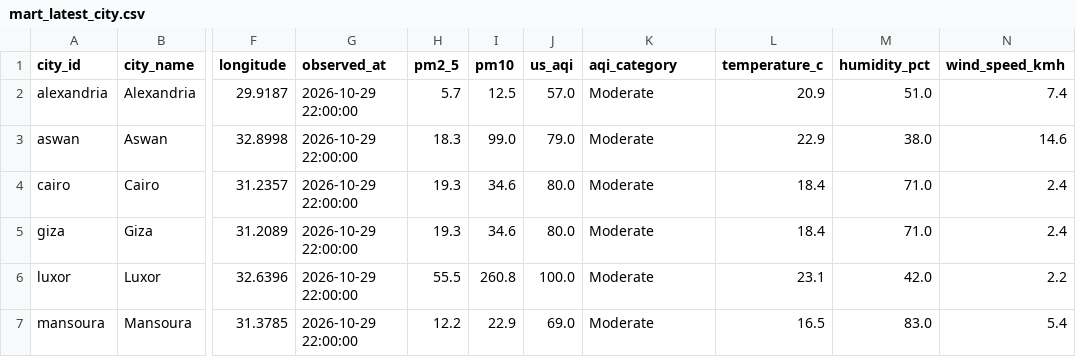
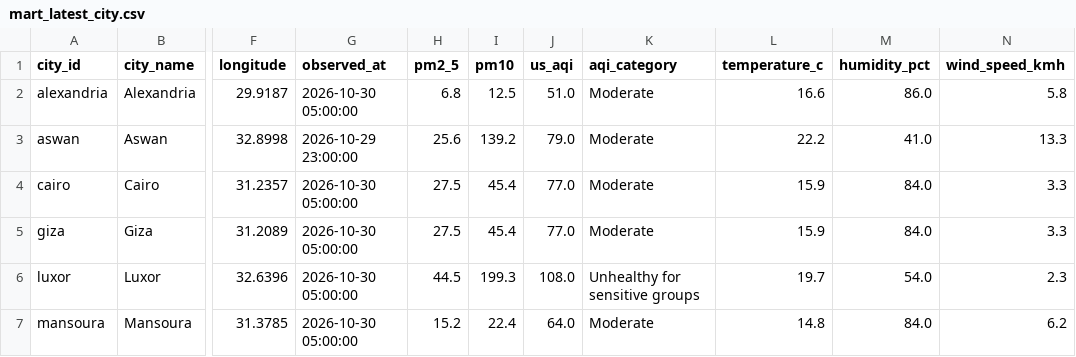
Before and after one commit to mazenelnaghy-code/egypt-air-quality, a CSV file: docs/data/mart_latest_city.csv, drawn as a sheet; only a part is shown, gaps mark what is left out; the diff covers the shown part only; the diff names each change by its address in the sheet, - before the commit and + after, or states it on an @@ line.

```diff
--- a/docs/data/mart_latest_city.csv
+++ b/docs/data/mart_latest_city.csv
-G2 (observed_at): 2026-10-29 22:00:00
+G2 (observed_at): 2026-10-30 05:00:00
-H2 (pm2_5): 5.7
+H2 (pm2_5): 6.8
-J2 (us_aqi): 57.0
+J2 (us_aqi): 51.0
-L2 (temperature_c): 20.9
+L2 (temperature_c): 16.6
-M2 (humidity_pct): 51.0
+M2 (humidity_pct): 86.0
-N2 (wind_speed_kmh): 7.4
+N2 (wind_speed_kmh): 5.8
-G3 (observed_at): 2026-10-29 22:00:00
+G3 (observed_at): 2026-10-29 23:00:00
-H3 (pm2_5): 18.3
+H3 (pm2_5): 25.6
-I3 (pm10): 99.0
+I3 (pm10): 139.2
-L3 (temperature_c): 22.9
+L3 (temperature_c): 22.2
-M3 (humidity_pct): 38.0
+M3 (humidity_pct): 41.0
-N3 (wind_speed_kmh): 14.6
+N3 (wind_speed_kmh): 13.3
-G4:G7 (observed_at): 2026-10-29 22:00:00
+G4:G7 (observed_at): 2026-10-30 05:00:00
-H4:H5 (pm2_5): 19.3
+H4:H5 (pm2_5): 27.5
-I4:I5 (pm10): 34.6
+I4:I5 (pm10): 45.4
-J4:J5 (us_aqi): 80.0
+J4:J5 (us_aqi): 77.0
-L4:L5 (temperature_c): 18.4
+L4:L5 (temperature_c): 15.9
-M4:M5 (humidity_pct): 71.0
+M4:M5 (humidity_pct): 84.0
-N4:N5 (wind_speed_kmh): 2.4
+N4:N5 (wind_speed_kmh): 3.3
-H6 (pm2_5): 55.5
+H6 (pm2_5): 44.5
-I6 (pm10): 260.8
+I6 (pm10): 199.3
-J6 (us_aqi): 100.0
+J6 (us_aqi): 108.0
-K6 (aqi_category): Moderate
+K6 (aqi_category): Unhealthy for sensitive groups
-L6 (temperature_c): 23.1
+L6 (temperature_c): 19.7
-M6 (humidity_pct): 42.0
+M6 (humidity_pct): 54.0
-N6 (wind_speed_kmh): 2.2
+N6 (wind_speed_kmh): 2.3
-H7 (pm2_5): 12.2
+H7 (pm2_5): 15.2
-I7 (pm10): 22.9
+I7 (pm10): 22.4
-J7 (us_aqi): 69.0
+J7 (us_aqi): 64.0
-L7 (temperature_c): 16.5
+L7 (temperature_c): 14.8
-M7 (humidity_pct): 83.0
+M7 (humidity_pct): 84.0
-N7 (wind_speed_kmh): 5.4
+N7 (wind_speed_kmh): 6.2
```
Also changed, not shown: 13 edited cells elsewhere in this file, docs/data/mart_daily_city.csv, docs/data/mart_hourly_profile.csv, 8 other files.
